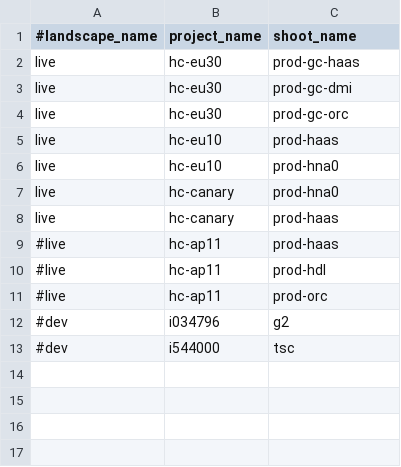
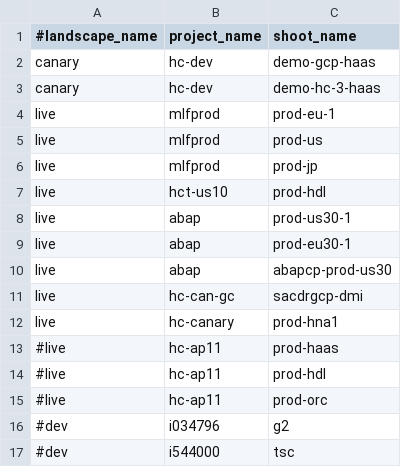
Before and after one commit to elankath/gardener-scaling-history, a CSV file: cfg/clusters.csv, drawn as a sheet.

Commit message:
moved to mcm-ca-team. get mlfprod,abap cluster data

```diff
--- a/cfg/clusters.csv
+++ b/cfg/clusters.csv
@@ -1,9 +1,13 @@
 #landscape_name,project_name,shoot_name
-live,hc-eu30,prod-gc-haas
-live,hc-eu30,prod-gc-dmi
-live,hc-eu30,prod-gc-orc
-live,hc-eu10,prod-haas
-live,hc-eu10,prod-hna0
-live,hc-canary,prod-hna0
-live,hc-canary,prod-haas
+canary,hc-dev,demo-gcp-haas
+canary,hc-dev,demo-hc-3-haas
+live,mlfprod,prod-eu-1
+live,mlfprod,prod-us
+live,mlfprod,prod-jp
+live,hct-us10,prod-hdl
+live,abap,prod-us30-1
+live,abap,prod-eu30-1
+live,abap,abapcp-prod-us30
+live,hc-can-gc,sacdrgcp-dmi
+live,hc-canary,prod-hna1
 #live,hc-ap11,prod-haas
```
Also changed, not shown: 11 other files.
